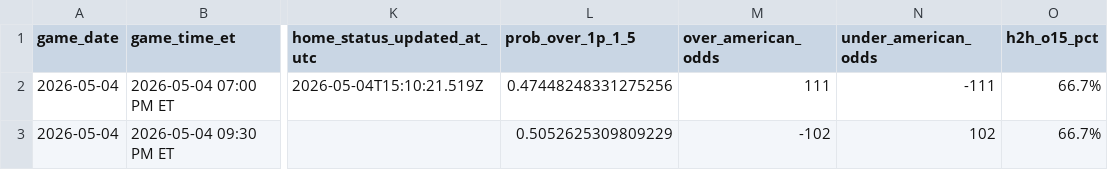
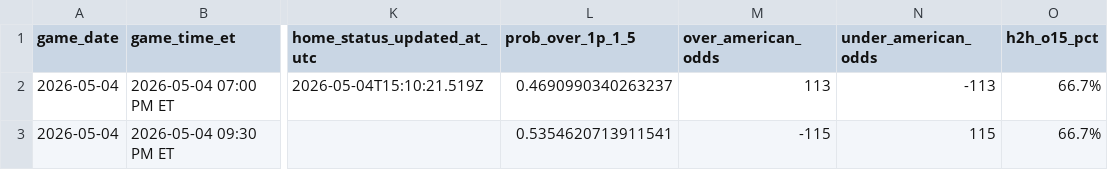
Before and after one commit to gauravgandhi01/first_period_stats, a CSV file: live/daily_slate_latest.csv, drawn as a sheet; only a part is shown, gaps mark what is left out; the diff names each change by its address in the sheet, - before the commit and + after, or states it on an @@ line.

Commit message:
auto: update firstperiodstats outputs for 2026-05-04 (2026-05-04 17:05:09 UTC)

```diff
--- a/live/daily_slate_latest.csv
+++ b/live/daily_slate_latest.csv
-L2 (prob_over_1p_1_5): 0.47448248331275256
+L2 (prob_over_1p_1_5): 0.4690990340263237
-M2 (over_american_odds): 111
+M2 (over_american_odds): 113
-N2 (under_american_odds): -111
+N2 (under_american_odds): -113
-L3 (prob_over_1p_1_5): 0.5052625309809229
+L3 (prob_over_1p_1_5): 0.5354620713911541
-M3 (over_american_odds): -102
+M3 (over_american_odds): -115
-N3 (under_american_odds): 102
+N3 (under_american_odds): 115
```
Also changed, not shown: 3 other files.
